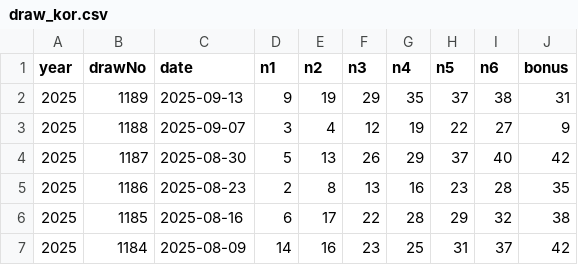
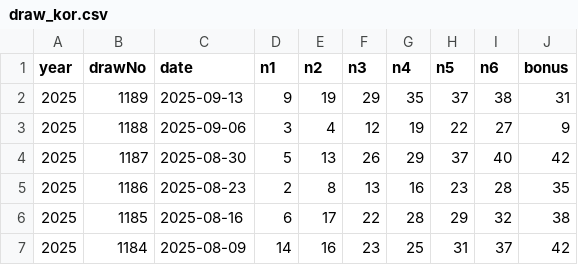
Before and after one commit to stuKim0221/smart-lotto, a CSV file: draw_kor.csv, drawn as a sheet; only a part is shown.

Commit message:
Update draw_kor.csv

```diff
--- a/draw_kor.csv
+++ b/draw_kor.csv
@@ -2,3 +2,3 @@ year,drawNo,date,n1,n2,n3,n4,n5,n6,bonus
 2025,1189,2025-09-13,9,19,29,35,37,38,31
-2025,1188,2025-09-07,3,4,12,19,22,27,9
+2025,1188,2025-09-06,3,4,12,19,22,27,9
 2025,1187,2025-08-30,5,13,26,29,37,40,42
```
